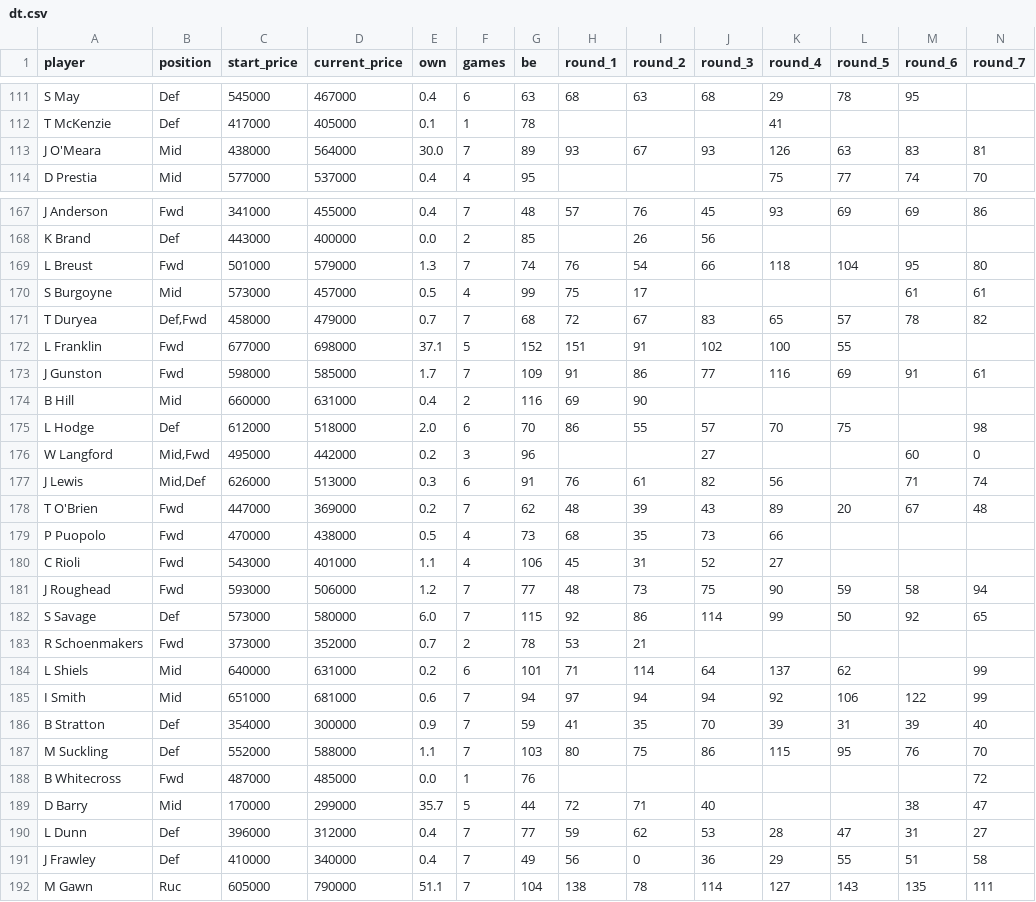
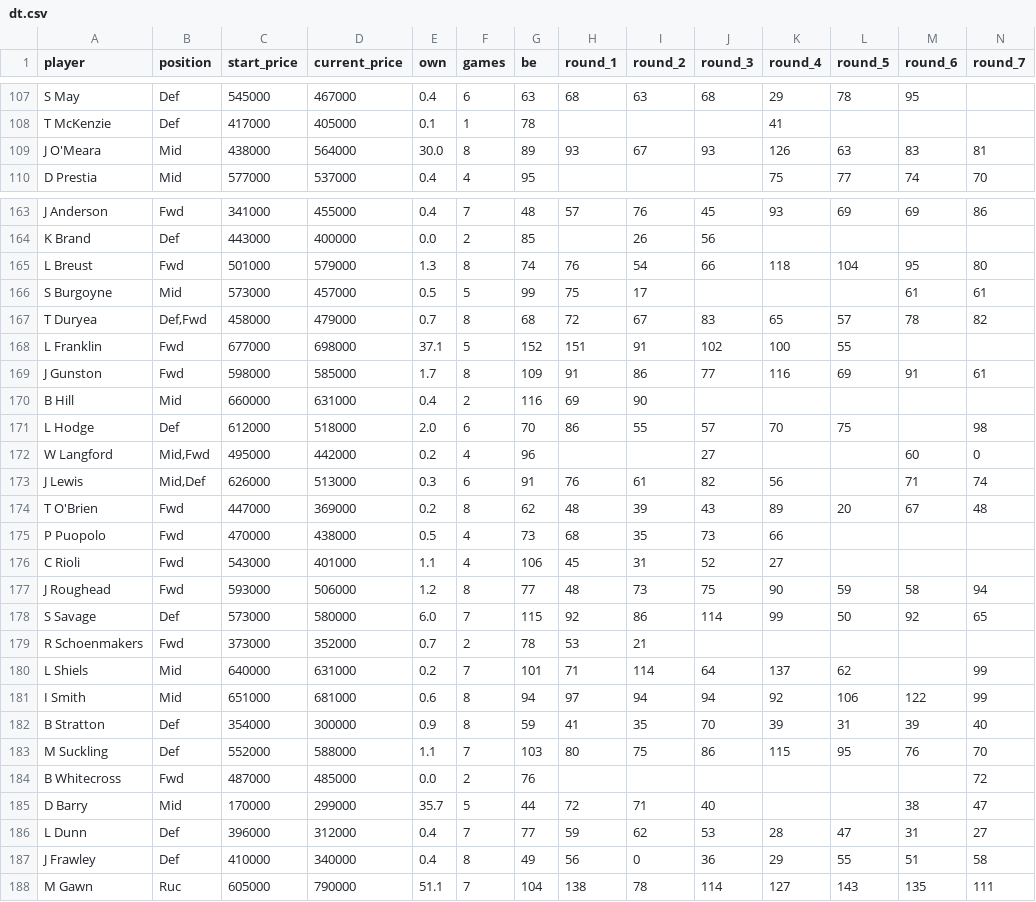
Before and after one commit to mpoorboy/AFL-fantasy-data, a CSV file: dt.csv, drawn as a sheet; only a part is shown, gaps mark what is left out; the diff covers the shown part only.

```diff
--- a/dt.csv
+++ b/dt.csv
@@ -112,3 +108,3 @@ S May,Def,545000,467000,0.4,6,63,68,63,68,29,78,95,
 T McKenzie,Def,417000,405000,0.1,1,78,,,,41,,,
-J O'Meara,Mid,438000,564000,30.0,7,89,93,67,93,126,63,83,81
+J O'Meara,Mid,438000,564000,30.0,8,89,93,67,93,126,63,83,81
 D Prestia,Mid,577000,537000,0.4,4,95,,,,75,77,74,70
@@ -168,25 +164,25 @@ J Anderson,Fwd,341000,455000,0.4,7,48,57,76,45,93,69,69,86
 K Brand,Def,443000,400000,0.0,2,85,,26,56,,,,
-L Breust,Fwd,501000,579000,1.3,7,74,76,54,66,118,104,95,80
-S Burgoyne,Mid,573000,457000,0.5,4,99,75,17,,,,61,61
-T Duryea,"Def,Fwd",458000,479000,0.7,7,68,72,67,83,65,57,78,82
+L Breust,Fwd,501000,579000,1.3,8,74,76,54,66,118,104,95,80
+S Burgoyne,Mid,573000,457000,0.5,5,99,75,17,,,,61,61
+T Duryea,"Def,Fwd",458000,479000,0.7,8,68,72,67,83,65,57,78,82
 L Franklin,Fwd,677000,698000,37.1,5,152,151,91,102,100,55,,
-J Gunston,Fwd,598000,585000,1.7,7,109,91,86,77,116,69,91,61
+J Gunston,Fwd,598000,585000,1.7,8,109,91,86,77,116,69,91,61
 B Hill,Mid,660000,631000,0.4,2,116,69,90,,,,,
 L Hodge,Def,612000,518000,2.0,6,70,86,55,57,70,75,,98
-W Langford,"Mid,Fwd",495000,442000,0.2,3,96,,,27,,,60,0
+W Langford,"Mid,Fwd",495000,442000,0.2,4,96,,,27,,,60,0
 J Lewis,"Mid,Def",626000,513000,0.3,6,91,76,61,82,56,,71,74
-T O'Brien,Fwd,447000,369000,0.2,7,62,48,39,43,89,20,67,48
+T O'Brien,Fwd,447000,369000,0.2,8,62,48,39,43,89,20,67,48
 P Puopolo,Fwd,470000,438000,0.5,4,73,68,35,73,66,,,
 C Rioli,Fwd,543000,401000,1.1,4,106,45,31,52,27,,,
-J Roughead,Fwd,593000,506000,1.2,7,77,48,73,75,90,59,58,94
+J Roughead,Fwd,593000,506000,1.2,8,77,48,73,75,90,59,58,94
 S Savage,Def,573000,580000,6.0,7,115,92,86,114,99,50,92,65
 R Schoenmakers,Fwd,373000,352000,0.7,2,78,53,21,,,,,
-L Shiels,Mid,640000,631000,0.2,6,101,71,114,64,137,62,,99
-I Smith,Mid,651000,681000,0.6,7,94,97,94,94,92,106,122,99
-B Stratton,Def,354000,300000,0.9,7,59,41,35,70,39,31,39,40
+L Shiels,Mid,640000,631000,0.2,7,101,71,114,64,137,62,,99
+I Smith,Mid,651000,681000,0.6,8,94,97,94,94,92,106,122,99
+B Stratton,Def,354000,300000,0.9,8,59,41,35,70,39,31,39,40
 M Suckling,Def,552000,588000,1.1,7,103,80,75,86,115,95,76,70
-B Whitecross,Fwd,487000,485000,0.0,1,76,,,,,,,72
+B Whitecross,Fwd,487000,485000,0.0,2,76,,,,,,,72
 D Barry,Mid,170000,299000,35.7,5,44,72,71,40,,,38,47
 L Dunn,Def,396000,312000,0.4,7,77,59,62,53,28,47,31,27
-J Frawley,Def,410000,340000,0.4,7,49,56,0,36,29,55,51,58
+J Frawley,Def,410000,340000,0.4,8,49,56,0,36,29,55,51,58
 M Gawn,Ruc,605000,790000,51.1,7,104,138,78,114,127,143,135,111
```
Also changed, not shown: 1 added row, 4 removed rows and 30 edited cells elsewhere in this file.
